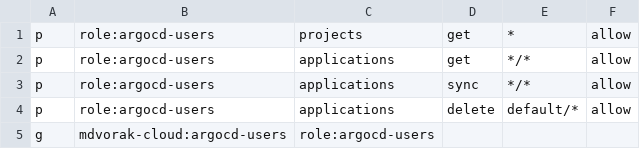
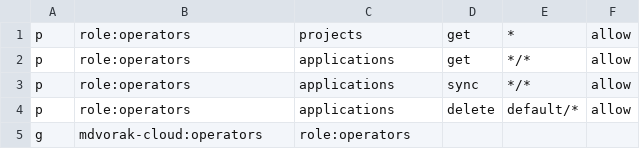
Before and after one commit to mdvorak-cloud/argocd-install, a CSV file: source/policy.csv, drawn as a sheet.

Commit message:
renamed group and GH team to operators

```diff
--- a/source/policy.csv
+++ b/source/policy.csv
@@ -1,5 +1,5 @@
-p, role:argocd-users, projects, get, *, allow
-p, role:argocd-users, applications, get, */*, allow
-p, role:argocd-users, applications, sync, */*, allow
-p, role:argocd-users, applications, delete, default/*, allow
-g, mdvorak-cloud:argocd-users, role:argocd-users
+p, role:operators, projects, get, *, allow
+p, role:operators, applications, get, */*, allow
+p, role:operators, applications, sync, */*, allow
+p, role:operators, applications, delete, default/*, allow
+g, mdvorak-cloud:operators, role:operators
```
